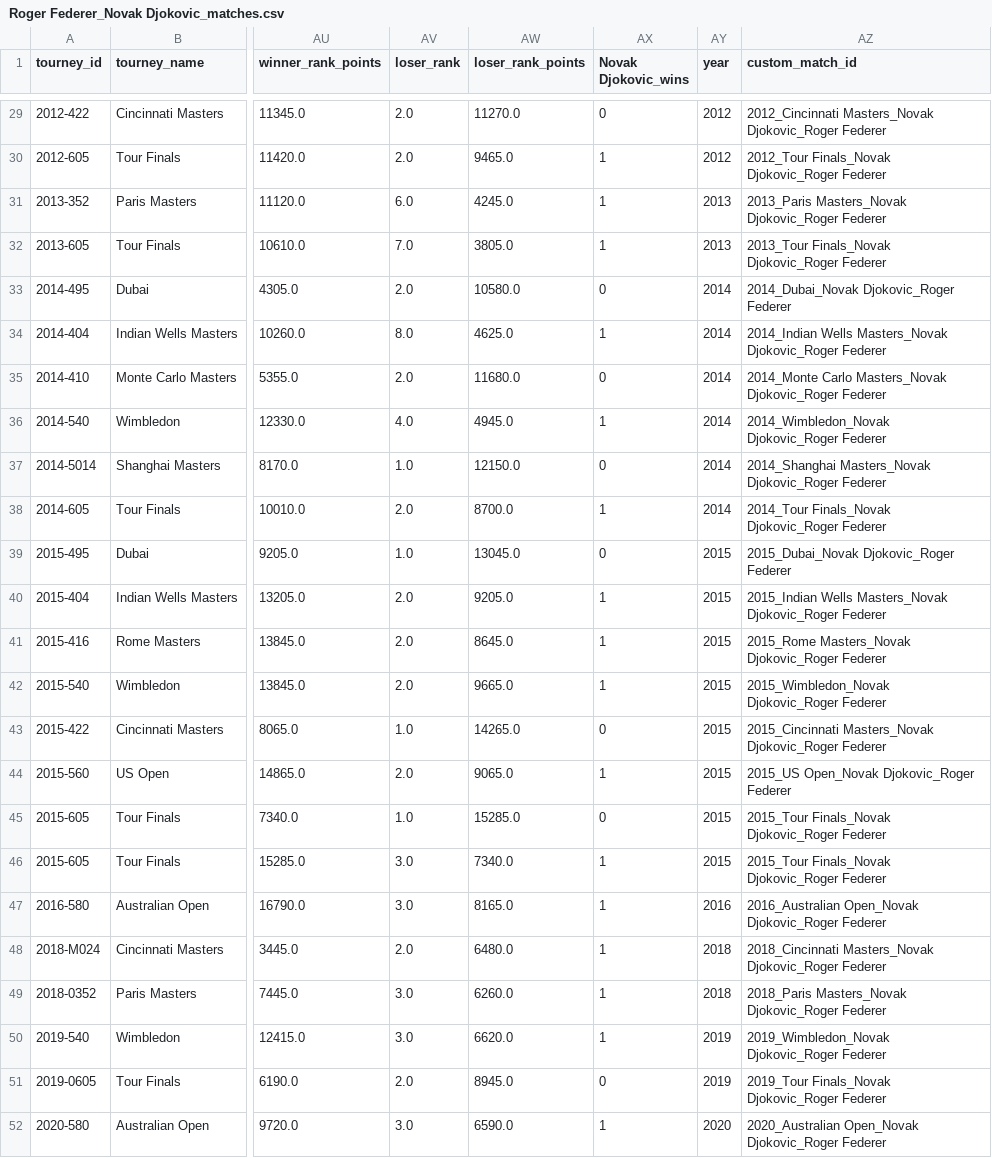
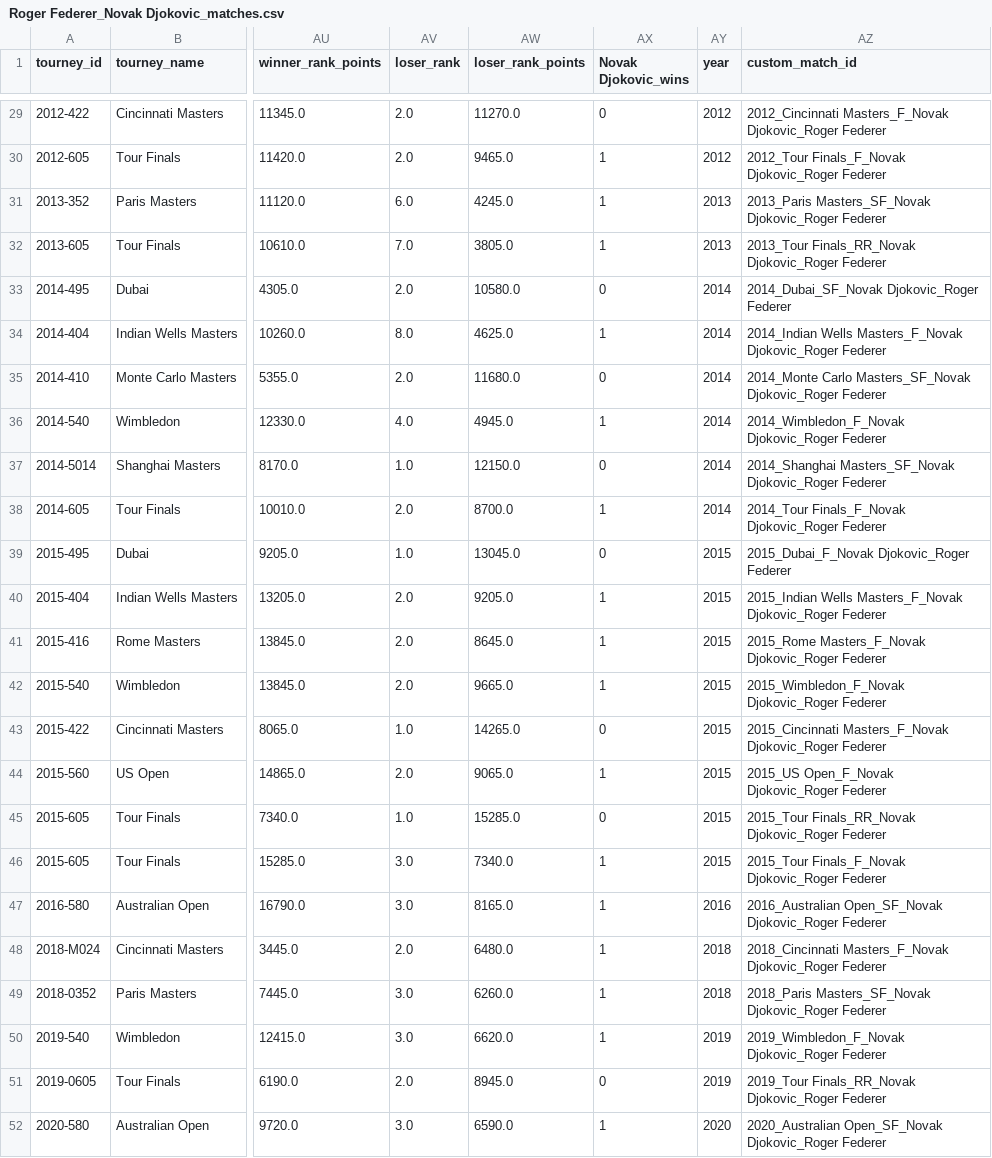
Before and after one commit to sivamovva/TennisEDA, a CSV file: Roger Federer_Novak Djokovic_matches.csv, drawn as a sheet; only a part is shown, gaps mark what is left out; the diff covers the shown part only; the diff names each change by its address in the sheet, - before the commit and + after, or states it on an @@ line.

Commit message:
added round info also in the custom_match_id column - this after finding a bug where ATP finals where pair of players can play each other more than once in the same tournament. Also added couple of functions to join master_charting data with atp_summary data that has winner and score information, and one fx to join this merged data with all the features.

```diff
--- a/Roger Federer_Novak Djokovic_matches.csv
+++ b/Roger Federer_Novak Djokovic_matches.csv
-AZ29 (custom_match_id): 2012_Cincinnati Masters_Novak Djokovic_Roger Federer
+AZ29 (custom_match_id): 2012_Cincinnati Masters_F_Novak Djokovic_Roger Federer
-AZ30 (custom_match_id): 2012_Tour Finals_Novak Djokovic_Roger Federer
+AZ30 (custom_match_id): 2012_Tour Finals_F_Novak Djokovic_Roger Federer
-AZ31 (custom_match_id): 2013_Paris Masters_Novak Djokovic_Roger Federer
+AZ31 (custom_match_id): 2013_Paris Masters_SF_Novak Djokovic_Roger Federer
-AZ32 (custom_match_id): 2013_Tour Finals_Novak Djokovic_Roger Federer
+AZ32 (custom_match_id): 2013_Tour Finals_RR_Novak Djokovic_Roger Federer
-AZ33 (custom_match_id): 2014_Dubai_Novak Djokovic_Roger Federer
+AZ33 (custom_match_id): 2014_Dubai_SF_Novak Djokovic_Roger Federer
-AZ34 (custom_match_id): 2014_Indian Wells Masters_Novak Djokovic_Roger Federer
+AZ34 (custom_match_id): 2014_Indian Wells Masters_F_Novak Djokovic_Roger Federer
-AZ35 (custom_match_id): 2014_Monte Carlo Masters_Novak Djokovic_Roger Federer
+AZ35 (custom_match_id): 2014_Monte Carlo Masters_SF_Novak Djokovic_Roger Federer
-AZ36 (custom_match_id): 2014_Wimbledon_Novak Djokovic_Roger Federer
+AZ36 (custom_match_id): 2014_Wimbledon_F_Novak Djokovic_Roger Federer
-AZ37 (custom_match_id): 2014_Shanghai Masters_Novak Djokovic_Roger Federer
+AZ37 (custom_match_id): 2014_Shanghai Masters_SF_Novak Djokovic_Roger Federer
-AZ38 (custom_match_id): 2014_Tour Finals_Novak Djokovic_Roger Federer
+AZ38 (custom_match_id): 2014_Tour Finals_F_Novak Djokovic_Roger Federer
-AZ39 (custom_match_id): 2015_Dubai_Novak Djokovic_Roger Federer
+AZ39 (custom_match_id): 2015_Dubai_F_Novak Djokovic_Roger Federer
-AZ40 (custom_match_id): 2015_Indian Wells Masters_Novak Djokovic_Roger Federer
+AZ40 (custom_match_id): 2015_Indian Wells Masters_F_Novak Djokovic_Roger Federer
-AZ41 (custom_match_id): 2015_Rome Masters_Novak Djokovic_Roger Federer
+AZ41 (custom_match_id): 2015_Rome Masters_F_Novak Djokovic_Roger Federer
-AZ42 (custom_match_id): 2015_Wimbledon_Novak Djokovic_Roger Federer
+AZ42 (custom_match_id): 2015_Wimbledon_F_Novak Djokovic_Roger Federer
-AZ43 (custom_match_id): 2015_Cincinnati Masters_Novak Djokovic_Roger Federer
+AZ43 (custom_match_id): 2015_Cincinnati Masters_F_Novak Djokovic_Roger Federer
-AZ44 (custom_match_id): 2015_US Open_Novak Djokovic_Roger Federer
+AZ44 (custom_match_id): 2015_US Open_F_Novak Djokovic_Roger Federer
-AZ45 (custom_match_id): 2015_Tour Finals_Novak Djokovic_Roger Federer
+AZ45 (custom_match_id): 2015_Tour Finals_RR_Novak Djokovic_Roger Federer
-AZ46 (custom_match_id): 2015_Tour Finals_Novak Djokovic_Roger Federer
+AZ46 (custom_match_id): 2015_Tour Finals_F_Novak Djokovic_Roger Federer
-AZ47 (custom_match_id): 2016_Australian Open_Novak Djokovic_Roger Federer
+AZ47 (custom_match_id): 2016_Australian Open_SF_Novak Djokovic_Roger Federer
-AZ48 (custom_match_id): 2018_Cincinnati Masters_Novak Djokovic_Roger Federer
+AZ48 (custom_match_id): 2018_Cincinnati Masters_F_Novak Djokovic_Roger Federer
-AZ49 (custom_match_id): 2018_Paris Masters_Novak Djokovic_Roger Federer
+AZ49 (custom_match_id): 2018_Paris Masters_SF_Novak Djokovic_Roger Federer
-AZ50 (custom_match_id): 2019_Wimbledon_Novak Djokovic_Roger Federer
+AZ50 (custom_match_id): 2019_Wimbledon_F_Novak Djokovic_Roger Federer
-AZ51 (custom_match_id): 2019_Tour Finals_Novak Djokovic_Roger Federer
+AZ51 (custom_match_id): 2019_Tour Finals_RR_Novak Djokovic_Roger Federer
-AZ52 (custom_match_id): 2020_Australian Open_Novak Djokovic_Roger Federer
+AZ52 (custom_match_id): 2020_Australian Open_SF_Novak Djokovic_Roger Federer
```
Also changed, not shown: 27 edited cells elsewhere in this file, Roger Federer_Novak Djokovic_match_charting_data.csv, 1 other file.
